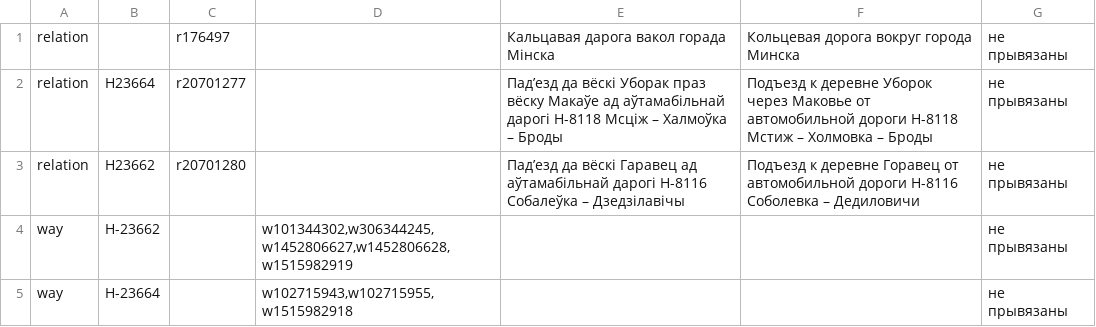
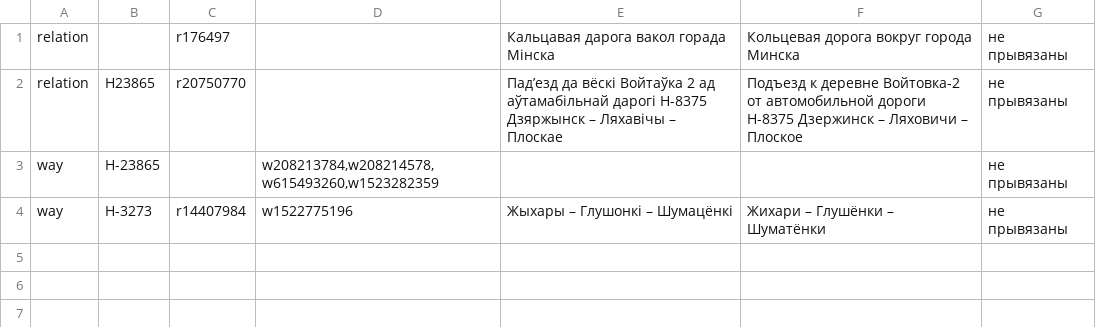
Before and after one commit to lidacity/osm-validator, a CSV file: docs/missing.csv, drawn as a sheet.

```diff
--- a/docs/missing.csv
+++ b/docs/missing.csv
@@ -1,5 +1,4 @@
 relation;;r176497;;Кальцавая дарога вакол горада Мінска;Кольцевая дорога вокруг города Минска;не прывязаны
-relation;Н23664;r20701277;;Падʼезд да вёскі Уборак праз вёску Макаўе ад аўтамабільнай дарогі Н-8118 Мсціж – Халмоўка – Броды;Подъезд к деревне Уборок через Маковье от автомобильной дороги Н-8118 Мстиж – Холмовка – Броды;не прывязаны
-relation;Н23662;r20701280;;Падʼезд да вёскі Гаравец ад аўтамабільнай дарогі Н-8116 Собалеўка – Дзедзілавічы;Подъезд к деревне Горавец от автомобильной дороги Н-8116 Соболевка – Дедиловичи;не прывязаны
-way;Н-23662;;w101344302,w306344245,w1452806627,w1452806628,w1515982919;;;не прывязаны
-way;Н-23664;;w102715943,w102715955,w1515982918;;;не прывязаны
+relation;Н23865;r20750770;;Падʼезд да вёскі Войтаўка 2 ад аўтамабільнай дарогі Н-8375 Дзяржынск – Ляхавічы – Плоскае;Подъезд к деревне Войтовка-2 от автомобильной дороги Н-8375 Дзержинск – Ляховичи – Плоское;не прывязаны
+way;Н-23865;;w208213784,w208214578,w615493260,w1523282359;;;не прывязаны
+way;Н-3273;r14407984;w1522775196;Жыхары – Глушонкі – Шумацёнкі;Жихари – Глушёнки – Шуматёнки;не прывязаны
```
Also changed, not shown: docs/error.csv, docs/network.csv, 10 other files.
